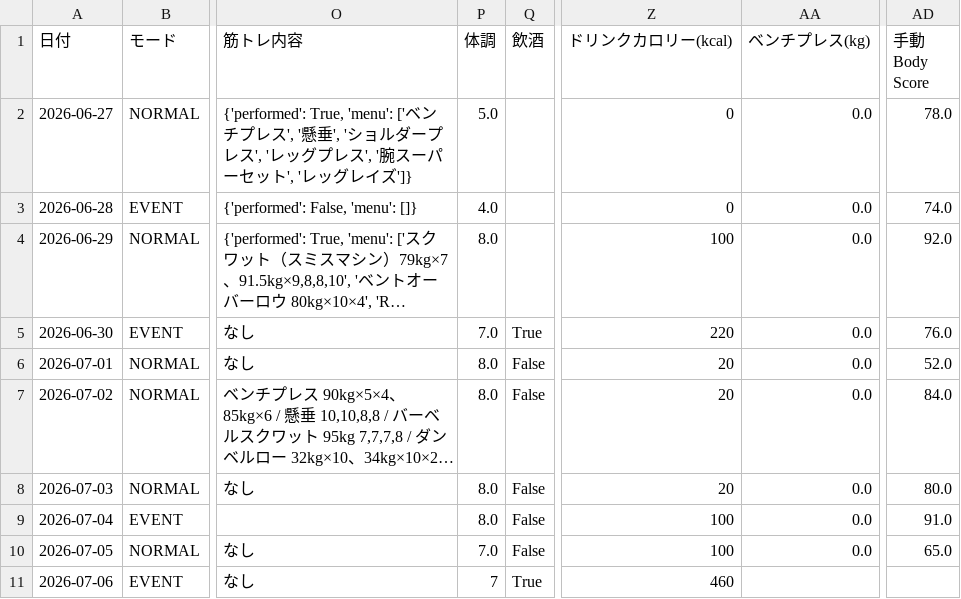
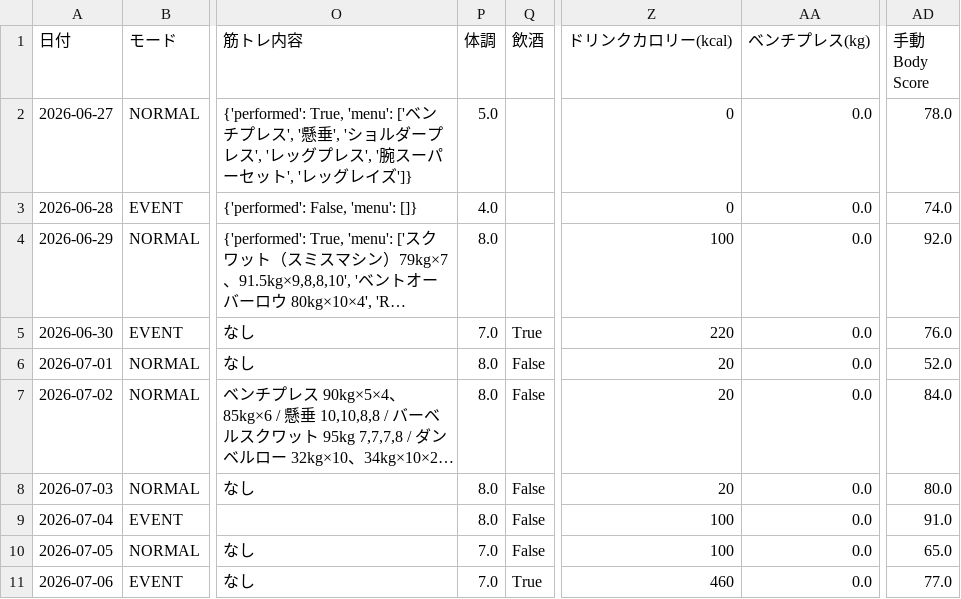
Before and after one commit to ZOEykyk/body-recomp-dashboard, a CSV file: records.csv, drawn as a sheet; only a part is shown, gaps mark what is left out; long unchanged cells end in …; the diff names each change by its address in the sheet, - before the commit and + after, or states it on an @@ line.

Commit message:
Update records.csv from Streamlit app

```diff
--- a/records.csv
+++ b/records.csv
-P11 (体調): 7
+P11 (体調): 7.0
-AA11 (ベンチプレス(kg)): (empty)
+AA11 (ベンチプレス(kg)): 0.0
-AD11 (手動Body Score): (empty)
+AD11 (手動Body Score): 77.0
```
